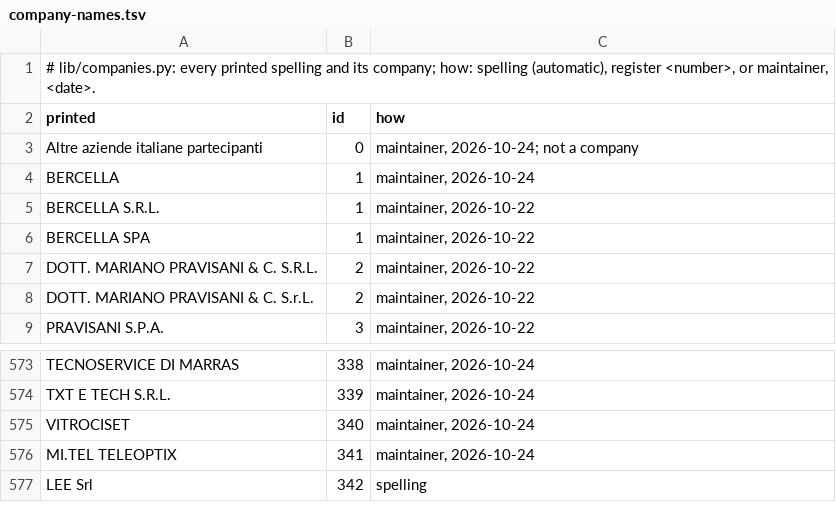
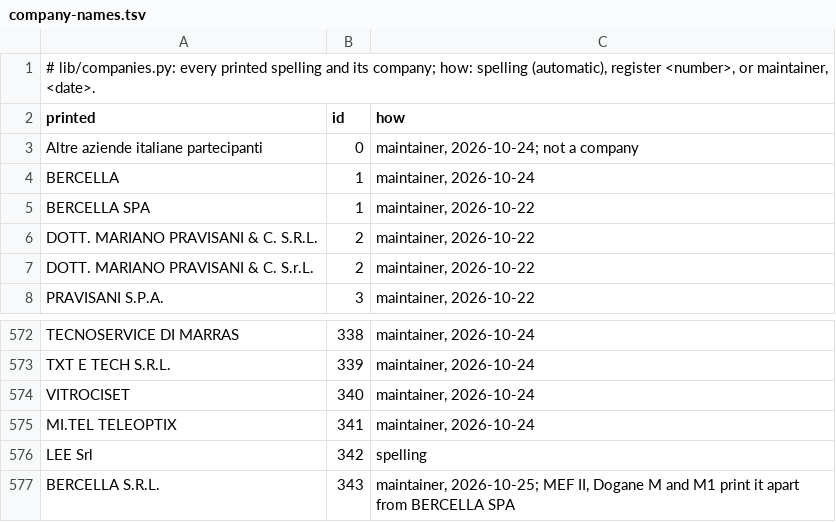
Before and after one commit to micrem73/ArmTrace, a TSV file: lib/data/company-names.tsv, drawn as a sheet; only a part is shown, gaps mark what is left out.

```diff
--- a/lib/data/company-names.tsv
+++ b/lib/data/company-names.tsv
@@ -4,3 +4,2 @@ Altre aziende italiane partecipanti	0	maintainer, 2026-10-24; not a company
 BERCELLA	1	maintainer, 2026-10-24
-BERCELLA S.R.L.	1	maintainer, 2026-10-22
 BERCELLA SPA	1	maintainer, 2026-10-22
@@ -577 +576,2 @@ MI.TEL TELEOPTIX	341	maintainer, 2026-10-24
 LEE Srl	342	spelling
+BERCELLA S.R.L.	343	maintainer, 2026-10-25; MEF II, Dogane M and M1 print it apart from BERCELLA SPA
```
Also changed, not shown: lib/data/companies.tsv, 7 other files.
